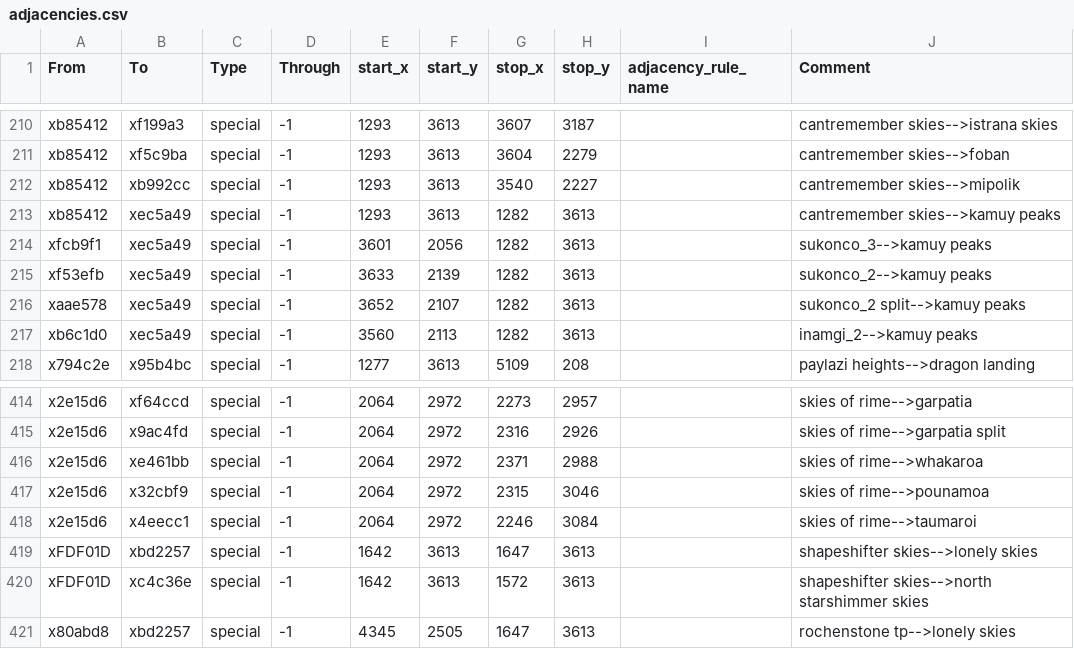
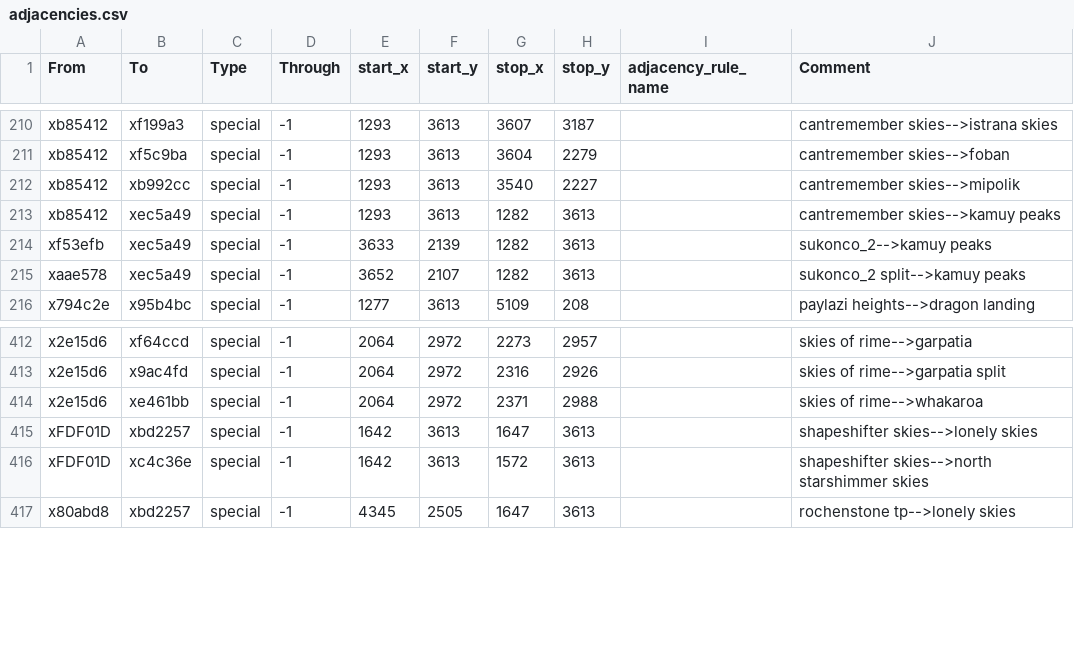
Before and after one commit to Ektoe/Realms-of-Exether, a CSV file: map_data/adjacencies.csv, drawn as a sheet; only a part is shown, gaps mark what is left out; the diff names each change by its address in the sheet, - before the commit and + after, or states it on an @@ line.

```diff
--- a/map_data/adjacencies.csv
+++ b/map_data/adjacencies.csv
-row 214: xfcb9f1 | xec5a49 | special | -1 | 3601 | 2056 | 1282 | 3613 |  | sukonco_3-->kamuy peaks
-row 217: xb6c1d0 | xec5a49 | special | -1 | 3560 | 2113 | 1282 | 3613 |  | inamgi_2-->kamuy peaks
-row 417: x2e15d6 | x32cbf9 | special | -1 | 2064 | 2972 | 2315 | 3046 |  | skies of rime-->pounamoa
-row 418: x2e15d6 | x4eecc1 | special | -1 | 2064 | 2972 | 2246 | 3084 |  | skies of rime-->taumaroi
```
Also changed, not shown: 8 other files.
